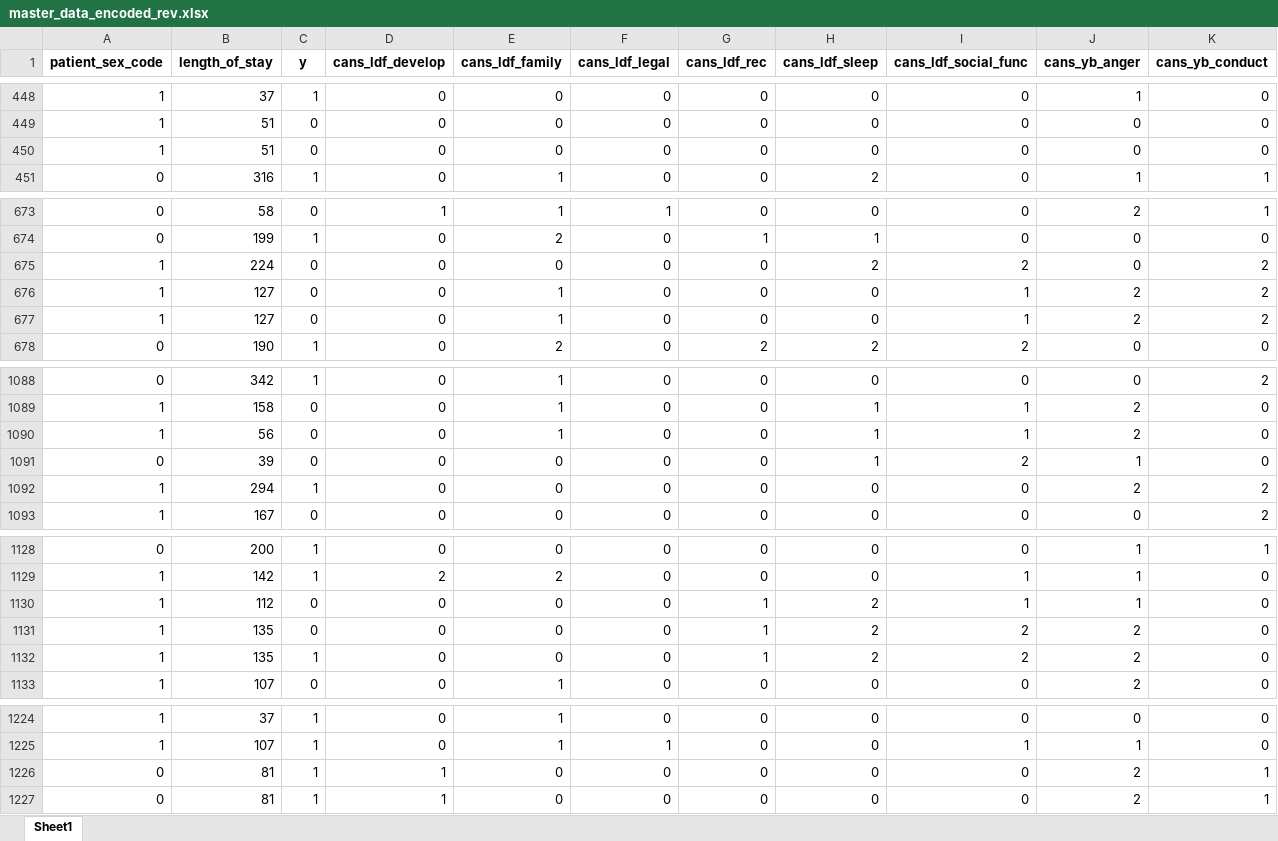
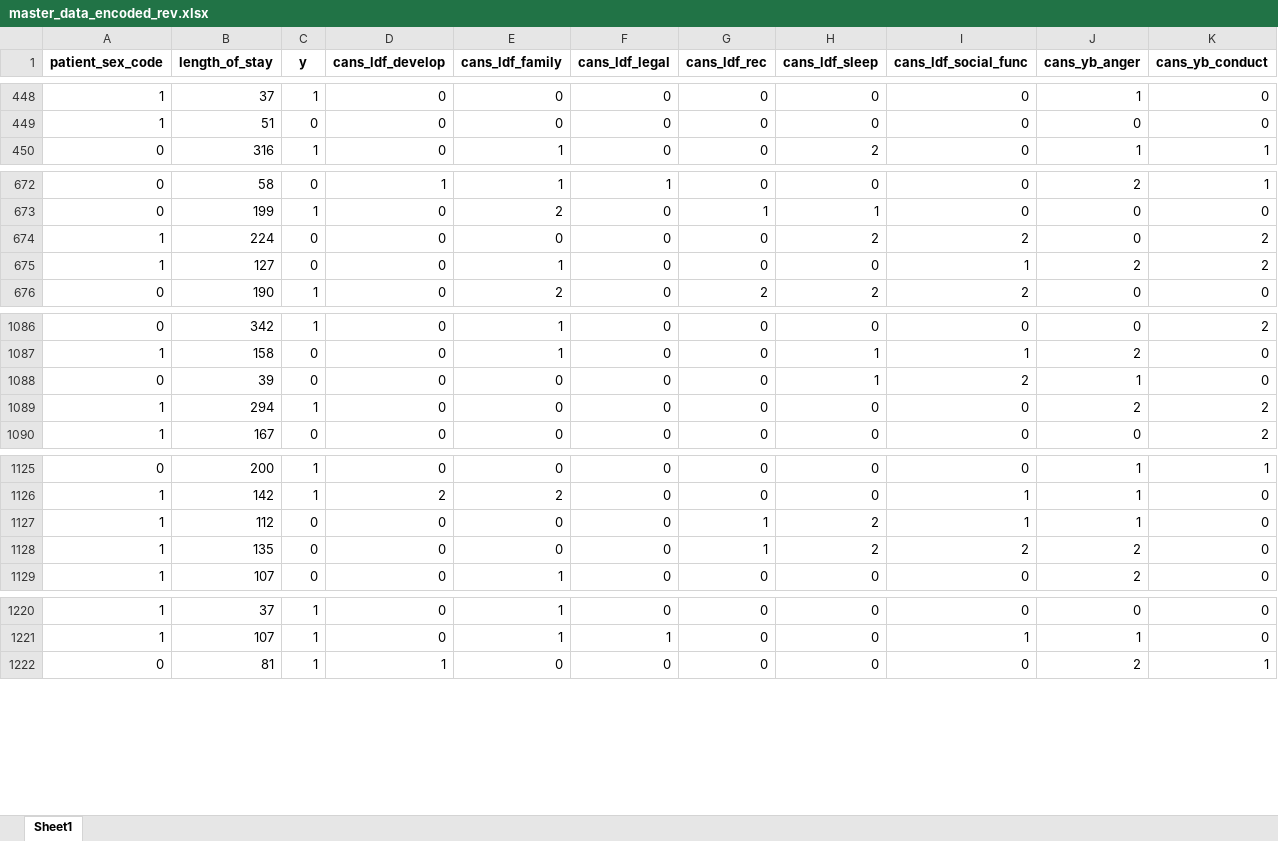
Before and after one commit to judithcalvo1953/FinalProject, an Excel workbook: Resources/master_data_encoded_rev.xlsx, sheet Sheet1, drawn as a sheet; only a part is shown, gaps mark what is left out; values as stored, in another font and other column widths than the file's, no borders; rows hold the shown columns only; the diff covers the shown part only; the diff names each change by its address in the sheet, - before the commit and + after, or states it on an @@ line.

```diff
--- a/Resources/master_data_encoded_rev.xlsx (sheet Sheet1)
+++ b/Resources/master_data_encoded_rev.xlsx (sheet Sheet1)
-row 450: 1 | 51 | 0 | 0 | 0 | 0 | 0 | 0 | 0 | 0 | 0
-row 677: 1 | 127 | 0 | 0 | 1 | 0 | 0 | 0 | 1 | 2 | 2
-row 1090: 1 | 56 | 0 | 0 | 1 | 0 | 0 | 1 | 1 | 2 | 0
-row 1132: 1 | 135 | 1 | 0 | 0 | 0 | 1 | 2 | 2 | 2 | 0
-row 1226: 0 | 81 | 1 | 1 | 0 | 0 | 0 | 0 | 0 | 2 | 1
```
Also changed, not shown: 5 edited cells elsewhere in this sheet, Resources/data dictionary and logistic regression models 1-4.xlsx, 43 other files.
